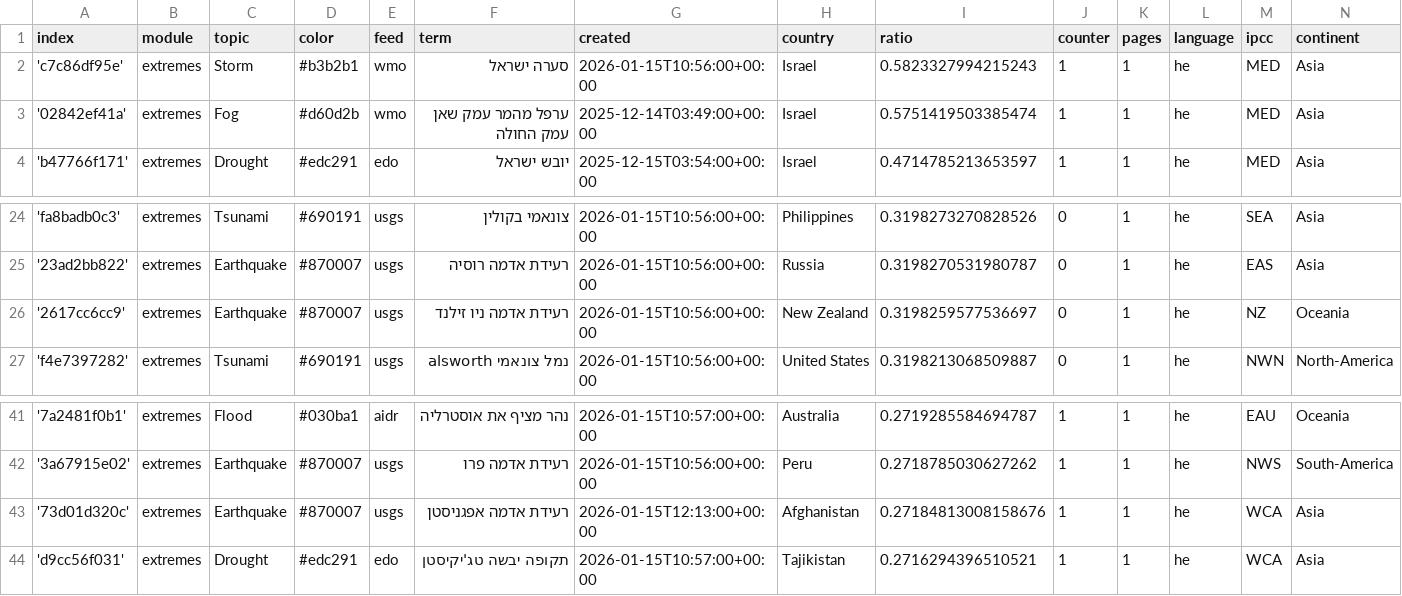
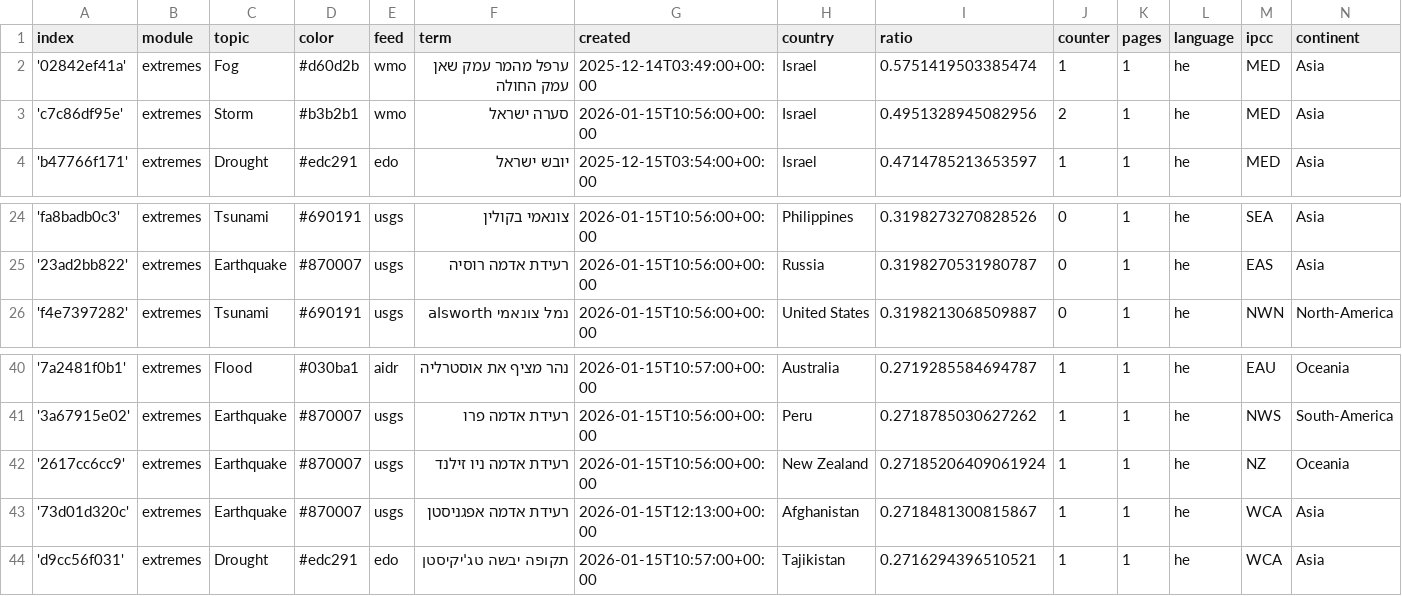
Before and after one commit to picawe-news/hebrewExtremes, a CSV file: terms.csv, drawn as a sheet; only a part is shown, gaps mark what is left out.

Commit message:
Commit from GitHub Actions (harvest:0.0)

```diff
--- a/terms.csv
+++ b/terms.csv
@@ -1,4 +1,4 @@
 index,module,topic,color,feed,term,created,country,ratio,counter,pages,language,ipcc,continent
-'c7c86df95e',extremes,Storm,#b3b2b1,wmo,סערה ישראל,2026-01-15T10:56:00+00:00,Israel,0.5823327994215243,1,1,he,MED,Asia
 '02842ef41a',extremes,Fog,#d60d2b,wmo,ערפל מהמר עמק שאן עמק החולה,2025-12-14T03:49:00+00:00,Israel,0.5751419503385474,1,1,he,MED,Asia
+'c7c86df95e',extremes,Storm,#b3b2b1,wmo,סערה ישראל,2026-01-15T10:56:00+00:00,Israel,0.4951328945082956,2,1,he,MED,Asia
 'b47766f171',extremes,Drought,#edc291,edo,יובש ישראל,2025-12-15T03:54:00+00:00,Israel,0.4714785213653597,1,1,he,MED,Asia
@@ -25,3 +25,2 @@ index,module,topic,color,feed,term,created,country,ratio,counter,pages,language,
 '23ad2bb822',extremes,Earthquake,#870007,usgs,רעידת אדמה רוסיה,2026-01-15T10:56:00+00:00,Russia,0.3198270531980787,0,1,he,EAS,Asia
-'2617cc6cc9',extremes,Earthquake,#870007,usgs,רעידת אדמה ניו זילנד,2026-01-15T10:56:00+00:00,New Zealand,0.3198259577536697,0,1,he,NZ,Oceania
 'f4e7397282',extremes,Tsunami,#690191,usgs,נמל צונאמי alsworth,2026-01-15T10:56:00+00:00,United States,0.3198213068509887,0,1,he,NWN,North-America
@@ -42,3 +41,4 @@ index,module,topic,color,feed,term,created,country,ratio,counter,pages,language,
 '3a67915e02',extremes,Earthquake,#870007,usgs,רעידת אדמה פרו,2026-01-15T10:56:00+00:00,Peru,0.2718785030627262,1,1,he,NWS,South-America
-'73d01d320c',extremes,Earthquake,#870007,usgs,רעידת אדמה אפגניסטן,2026-01-15T12:13:00+00:00,Afghanistan,0.27184813008158676,1,1,he,WCA,Asia
+'2617cc6cc9',extremes,Earthquake,#870007,usgs,רעידת אדמה ניו זילנד,2026-01-15T10:56:00+00:00,New Zealand,0.27185206409061924,1,1,he,NZ,Oceania
+'73d01d320c',extremes,Earthquake,#870007,usgs,רעידת אדמה אפגניסטן,2026-01-15T12:13:00+00:00,Afghanistan,0.2718481300815867,1,1,he,WCA,Asia
 'd9cc56f031',extremes,Drought,#edc291,edo,תקופה יבשה טג'יקיסטן,2026-01-15T10:57:00+00:00,Tajikistan,0.2716294396510521,1,1,he,WCA,Asia
```
